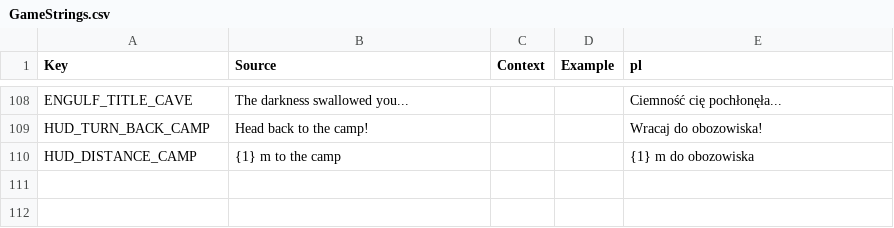
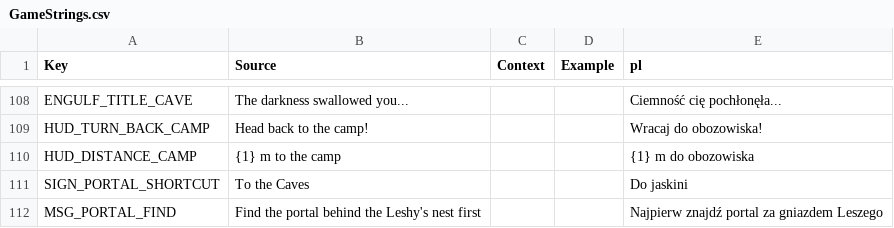
Before and after one commit to sybdev007/mushrooms, a CSV file: src/localization/GameStrings.csv, drawn as a sheet; only a part is shown, gaps mark what is left out; the diff names each change by its address in the sheet, - before the commit and + after, or states it on an @@ line.

```diff
--- a/src/localization/GameStrings.csv
+++ b/src/localization/GameStrings.csv
+row 111: SIGN_PORTAL_SHORTCUT | To the Caves |  |  | Do jaskini
+row 112: MSG_PORTAL_FIND | Find the portal behind the Leshy's nest first |  |  | Najpierw znajdź portal za gniazdem Leszego
```
Also changed, not shown: 7 other files.
